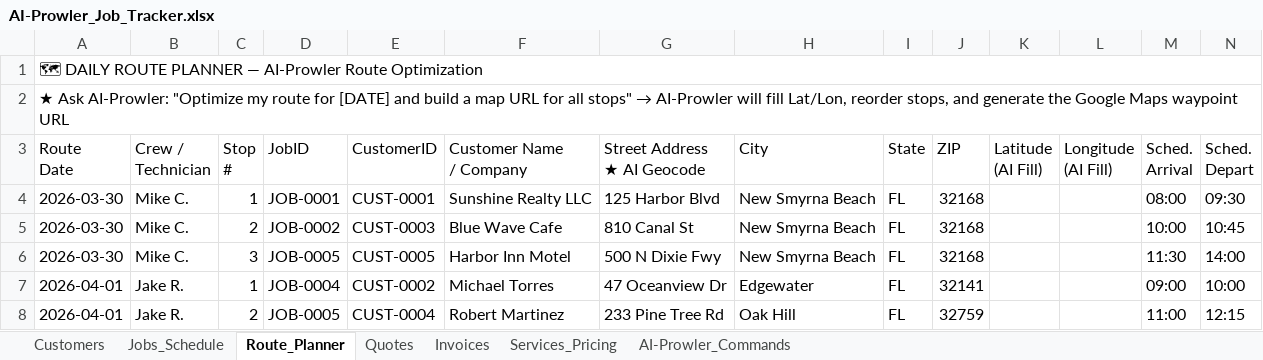
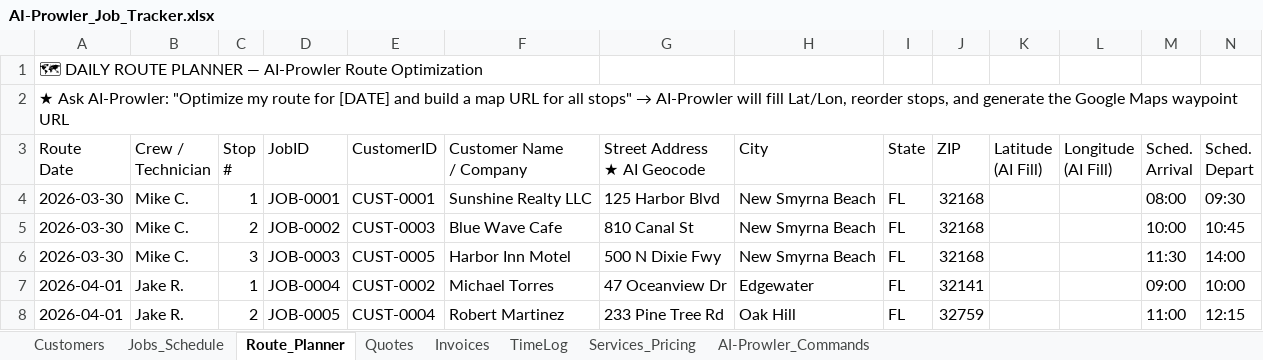
Before and after one commit to dvavro/AI-Prowler, an Excel workbook: AI-Prowler_Job_Tracker.xlsx, sheet Route_Planner, drawn as a sheet; only a part is shown; values as stored, in another font and other column widths than the file's, no cell formats; the diff names each change by its address in the sheet, - before the commit and + after, or states it on an @@ line.

```diff
--- a/AI-Prowler_Job_Tracker.xlsx (sheet Route_Planner)
+++ b/AI-Prowler_Job_Tracker.xlsx (sheet Route_Planner)
+sheet tab: TimeLog
-A1:R1 merged
-A2:R2 merged
-D6 (JobID): JOB-0005
+D6 (JobID): JOB-0003
```
Also changed, not shown: sheet AI-Prowler_Commands, sheet Invoices, sheet Jobs_Schedule, sheet Services_Pricing, sheet Quotes, sheet Customers, cell formats, 21 other files.
